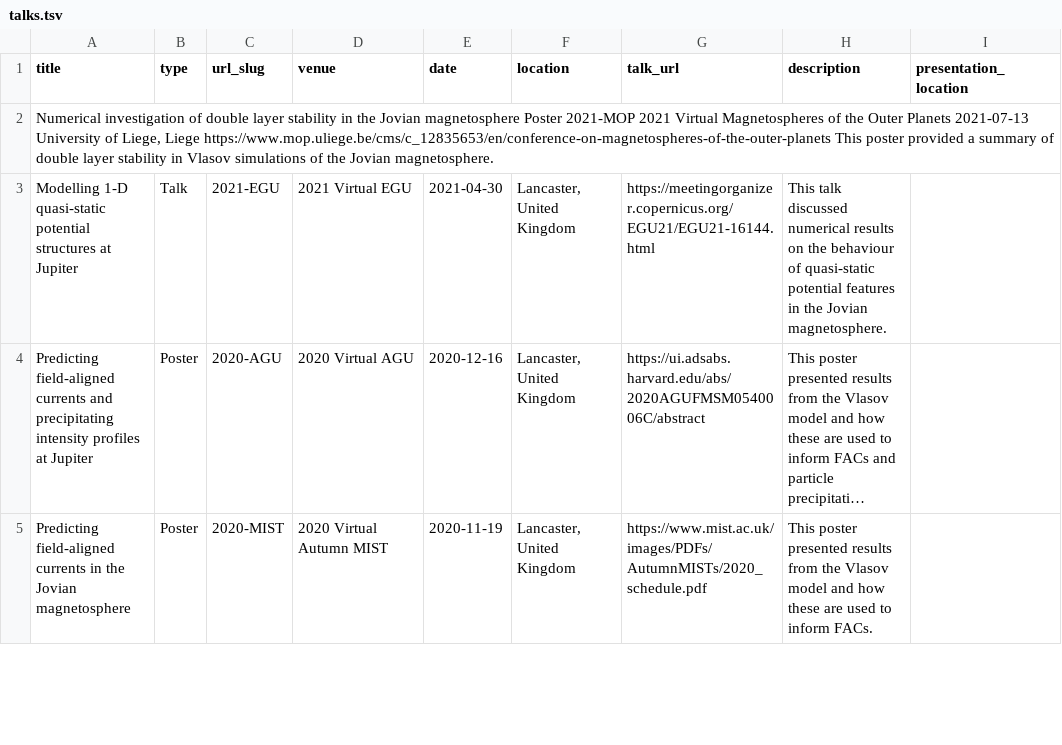
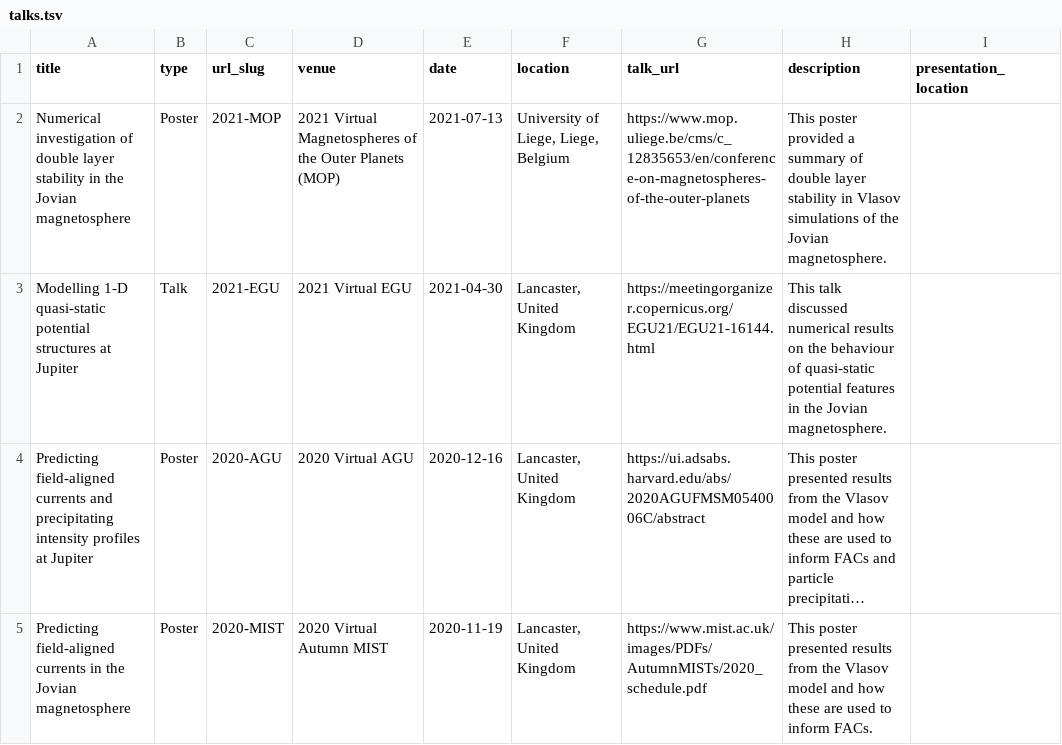
Before and after one commit to DConstable/dconstable.github.io, a TSV file: markdown_generator/talks.tsv, drawn as a sheet; only a part is shown; long unchanged cells end in ….

Commit message:
Update talks.tsv

```diff
--- a/markdown_generator/talks.tsv
+++ b/markdown_generator/talks.tsv
@@ -1,3 +1,3 @@
 title	type	url_slug	venue	date	location	talk_url	description	presentation_location
-Numerical investigation of double layer stability in the Jovian magnetosphere Poster  2021-MOP  2021 Virtual Magnetospheres of the Outer Planets  2021-07-13  University of Liege, Liege  https://www.mop.uliege.be/cms/c_12835653/en/conference-on-magnetospheres-of-the-outer-planets This poster provided a summary of double layer stability in Vlasov simulations of the Jovian magnetosphere.	
+Numerical investigation of double layer stability in the Jovian magnetosphere 	Poster	2021-MOP	2021 Virtual Magnetospheres of the Outer Planets (MOP)	2021-07-13	University of Liege, Liege, Belgium	https://www.mop.uliege.be/cms/c_12835653/en/conference-on-magnetospheres-of-the-outer-planets	This poster provided a summary of double layer stability in Vlasov simulations of the Jovian magnetosphere.
 Modelling 1-D quasi-static potential structures at Jupiter 	Talk	2021-EGU	2021 Virtual EGU	2021-04-30	Lancaster, United Kingdom	https://meetingorganizer.copernicus.org/EGU21/EGU21-16144.html	This talk discussed numerical results on the behaviour of quasi-static potential features in the Jovian magnetosphere.
```
